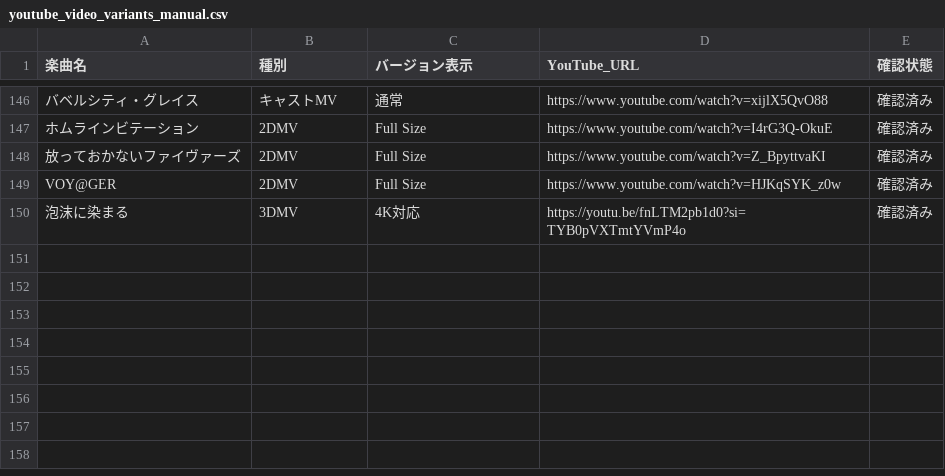
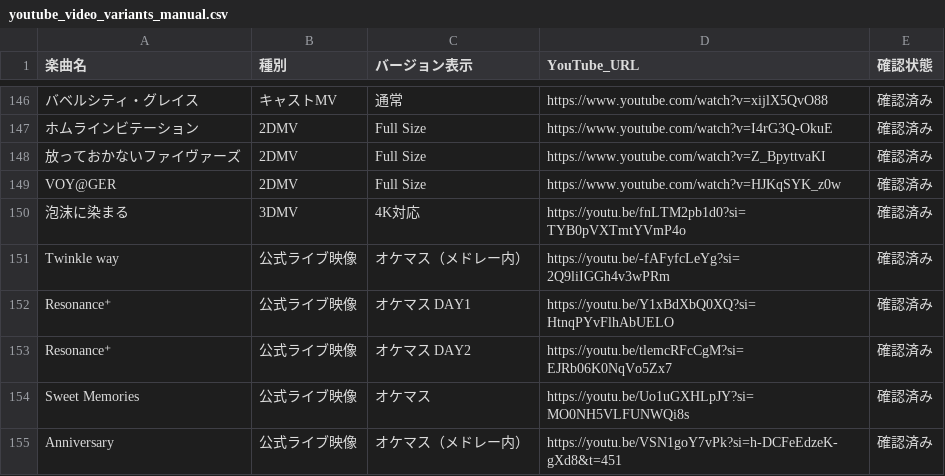
Before and after one commit to seinarish/shiny-colors-live-database, a CSV file: youtube_video_variants_manual.csv, drawn as a sheet; only a part is shown, gaps mark what is left out.

Commit message:
Add orchestra concert song videos

```diff
--- a/youtube_video_variants_manual.csv
+++ b/youtube_video_variants_manual.csv
@@ -150 +150,6 @@ VOY@GER,2DMV,Full Size,https://www.youtube.com/watch?v=HJKqSYK_z0w,確認済み
 泡沫に染まる,3DMV,4K対応,https://youtu.be/fnLTM2pb1d0?si=TYB0pVXTmtYVmP4o,確認済み
+Twinkle way,公式ライブ映像,オケマス（メドレー内）,https://youtu.be/-fAFyfcLeYg?si=2Q9liIGGh4v3wPRm,確認済み
+Resonance⁺,公式ライブ映像,オケマス DAY1,https://youtu.be/Y1xBdXbQ0XQ?si=HtnqPYvFlhAbUELO,確認済み
+Resonance⁺,公式ライブ映像,オケマス DAY2,https://youtu.be/tlemcRFcCgM?si=EJRb06K0NqVo5Zx7,確認済み
+Sweet Memories,公式ライブ映像,オケマス,https://youtu.be/Uo1uGXHLpJY?si=MO0NH5VLFUNWQi8s,確認済み
+Anniversary,公式ライブ映像,オケマス（メドレー内）,https://youtu.be/VSN1goY7vPk?si=h-DCFeEdzeK-gXd8&t=451,確認済み
```
